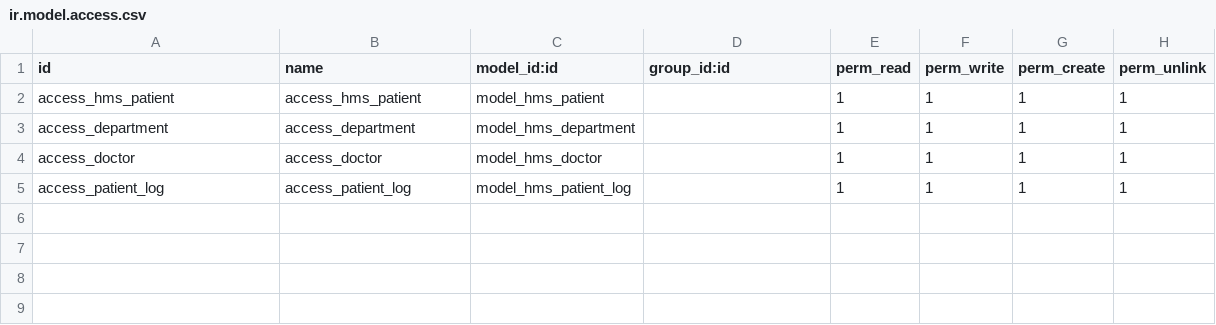
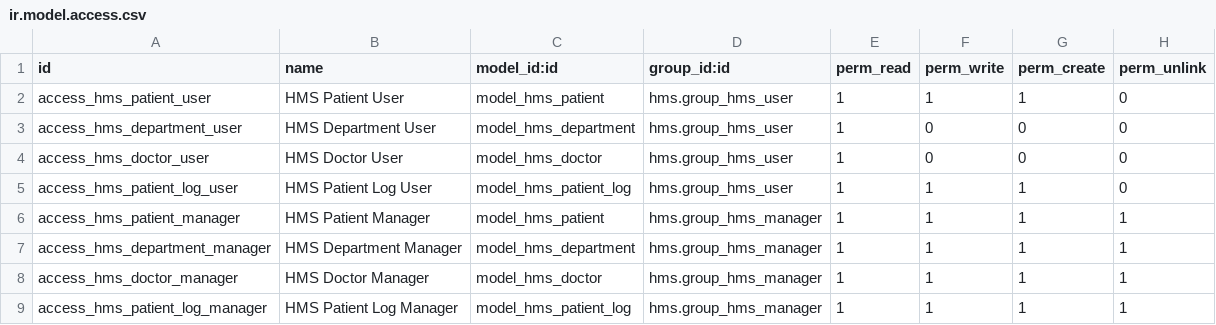
Before and after one commit to mahmoudrabbas/odoo, a CSV file: custom-addons/hms/security/ir.model.access.csv, drawn as a sheet.

```diff
--- a/custom-addons/hms/security/ir.model.access.csv
+++ b/custom-addons/hms/security/ir.model.access.csv
@@ -1,5 +1,9 @@
 id,name,model_id:id,group_id:id,perm_read,perm_write,perm_create,perm_unlink
-access_hms_patient,access_hms_patient,model_hms_patient,,1,1,1,1
-access_department,access_department,model_hms_department,,1,1,1,1
-access_doctor,access_doctor,model_hms_doctor,,1,1,1,1
-access_patient_log,access_patient_log,model_hms_patient_log,,1,1,1,1
+access_hms_patient_user,HMS Patient User,model_hms_patient,hms.group_hms_user,1,1,1,0
+access_hms_department_user,HMS Department User,model_hms_department,hms.group_hms_user,1,0,0,0
+access_hms_doctor_user,HMS Doctor User,model_hms_doctor,hms.group_hms_user,1,0,0,0
+access_hms_patient_log_user,HMS Patient Log User,model_hms_patient_log,hms.group_hms_user,1,1,1,0
+access_hms_patient_manager,HMS Patient Manager,model_hms_patient,hms.group_hms_manager,1,1,1,1
+access_hms_department_manager,HMS Department Manager,model_hms_department,hms.group_hms_manager,1,1,1,1
+access_hms_doctor_manager,HMS Doctor Manager,model_hms_doctor,hms.group_hms_manager,1,1,1,1
+access_hms_patient_log_manager,HMS Patient Log Manager,model_hms_patient_log,hms.group_hms_manager,1,1,1,1
```
Also changed, not shown: 9 other files.
